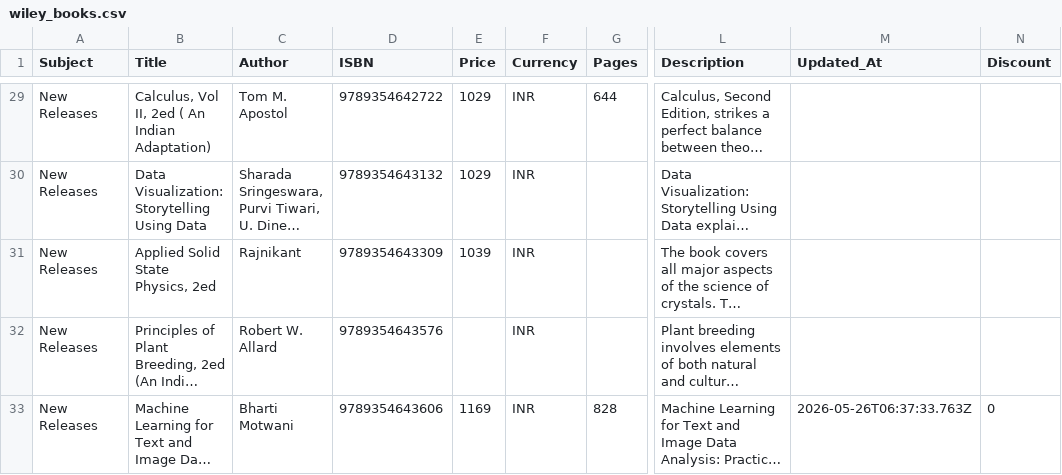
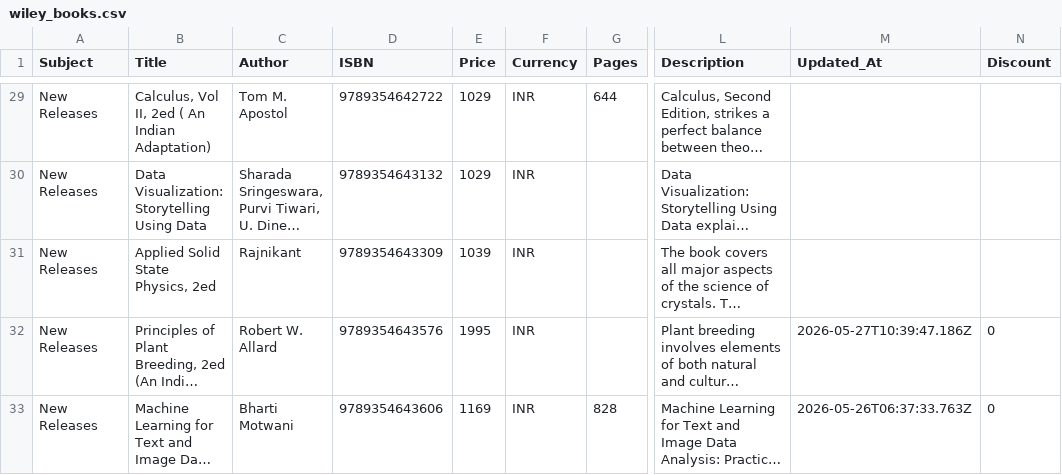
Before and after one commit to sudhirg3173-star/bookstore, a CSV file: data/wiley_books.csv, drawn as a sheet; only a part is shown, gaps mark what is left out; long unchanged cells end in …; the diff covers the shown part only; the diff names each change by its address in the sheet, - before the commit and + after, or states it on an @@ line.

Commit message:
0 prices updated for 14 books

```diff
--- a/data/wiley_books.csv
+++ b/data/wiley_books.csv
-E32 (Price): (empty)
+E32 (Price): 1995
-M32 (Updated_At): (empty)
+M32 (Updated_At): 2026-05-27T10:39:47.186Z
-N32 (Discount): (empty)
+N32 (Discount): 0
```
Also changed, not shown: 35 edited cells elsewhere in this file.
